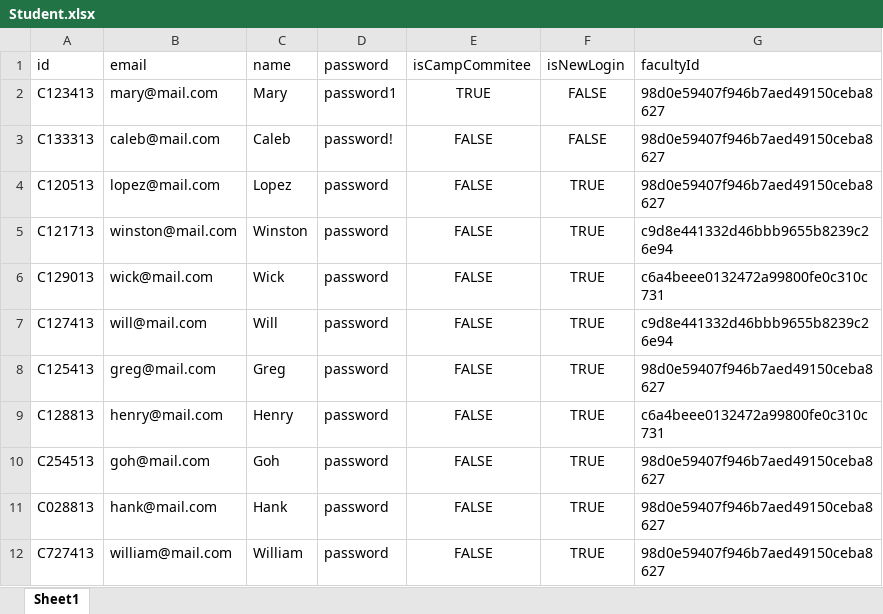
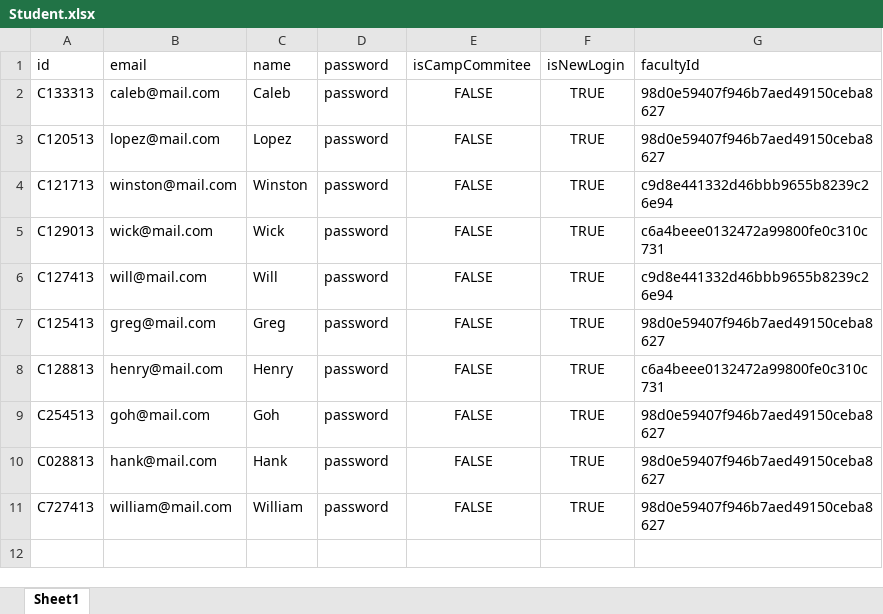
Before and after one commit to JYL480/SC2002_Lab_Project, an Excel workbook: database_excel_files/Student.xlsx, sheet Sheet1, drawn as a sheet; values as stored, in another font and other column widths than the file's, no borders; removed rows and columns are numbered as before the commit, all else as after; the diff names each change by its address in the sheet, - before the commit and + after, or states it on an @@ line.

```diff
--- a/database_excel_files/Student.xlsx (sheet Sheet1)
+++ b/database_excel_files/Student.xlsx (sheet Sheet1)
-row 2: C123413 | mary@mail.com | Mary | password1 | TRUE | FALSE | 98d0e59407f946b7aed49150ceba8627
-D2 (password): password!
+D2 (password): password
-F2 (isNewLogin): FALSE
+F2 (isNewLogin): TRUE
```
Also changed, not shown: database_excel_files/AttendeeIdToCampId.xlsx, database_excel_files/CCMIdToCampId.xlsx, 1 other file.
